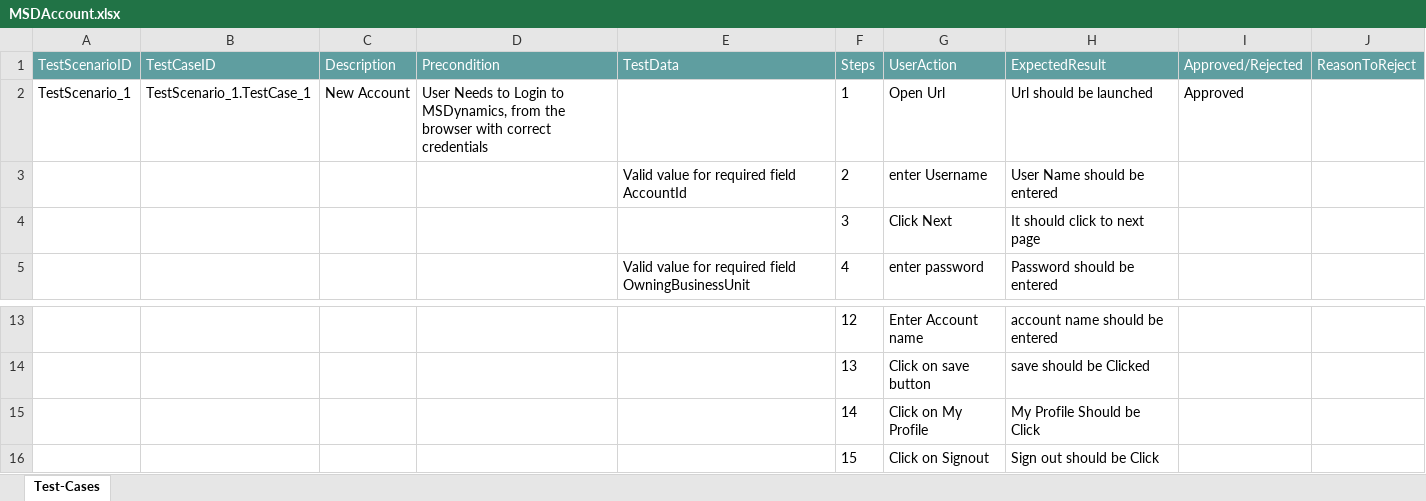
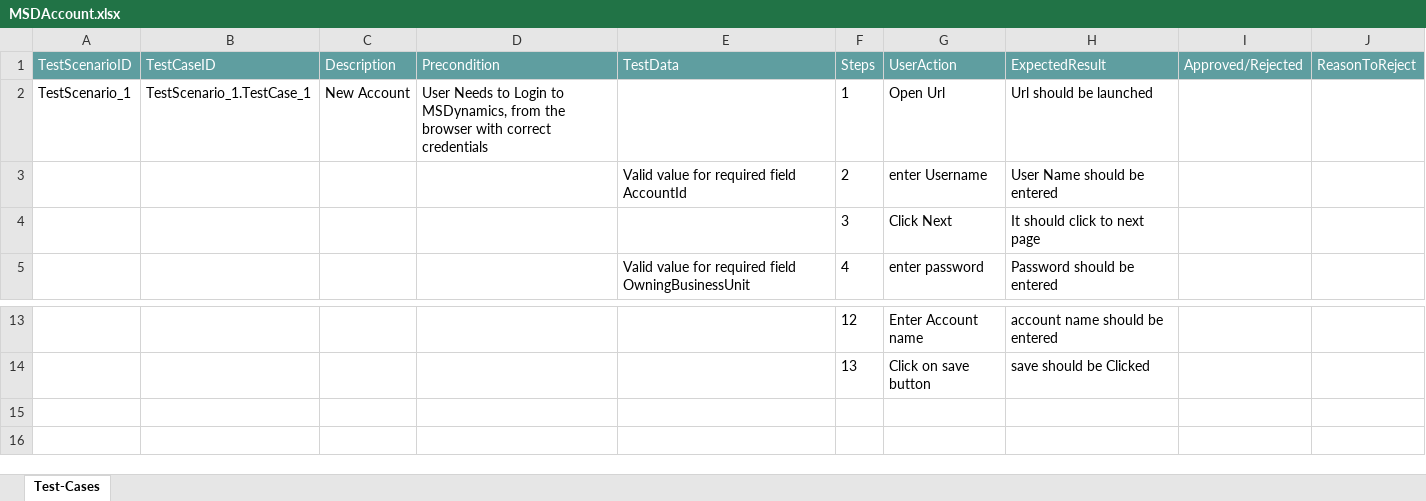
Before and after one commit to ShaikMohamedIrfan/AtifGeneicApp, an Excel workbook: MSDAccount.xlsx, sheet Test-Cases, drawn as a sheet; only a part is shown, gaps mark what is left out; values as stored, in another font and other column widths than the file's, no borders; table styles not drawn; the diff names each change by its address in the sheet, - before the commit and + after, or states it on an @@ line.

Commit message:
Initial Commit for Verification of Test cases

```diff
--- a/MSDAccount.xlsx (sheet Test-Cases)
+++ b/MSDAccount.xlsx (sheet Test-Cases)
-I2 (Approved/Rejected): Approved
+I2 (Approved/Rejected): (empty)
-row 15:  |  |  |  |  | 14 | Click on My Profile | My Profile Should be Click
-row 16:  |  |  |  |  | 15 | Click on Signout | Sign out should be Click
```
